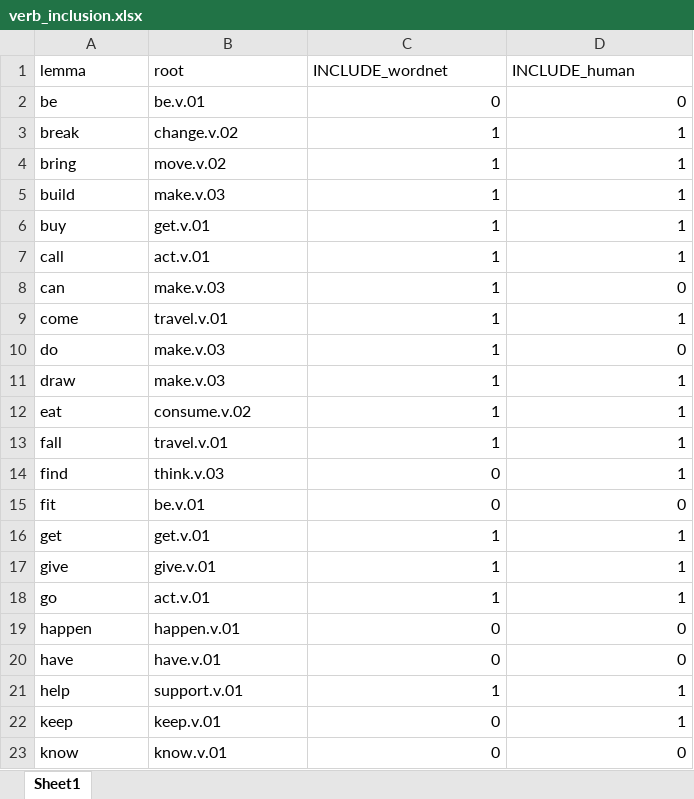
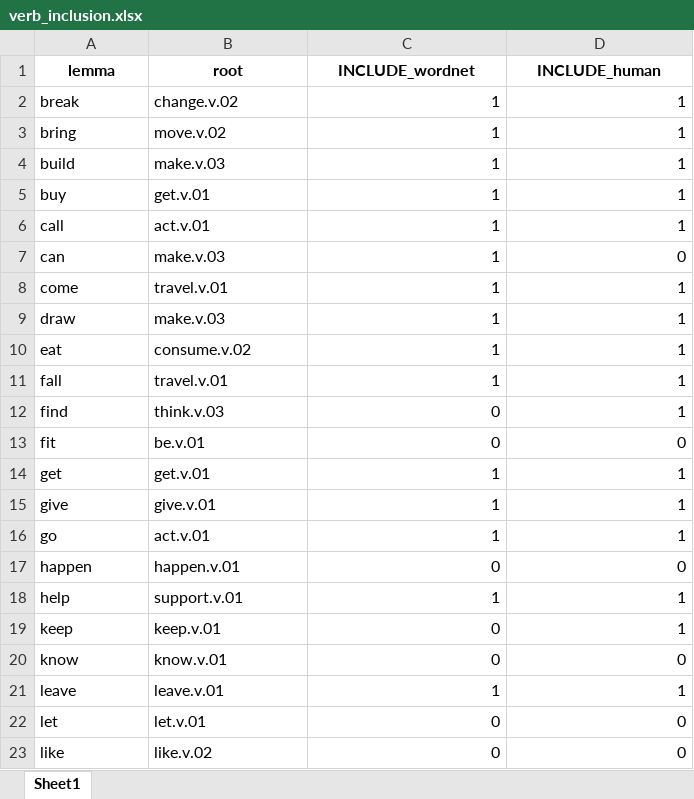
Before and after one commit to cbannard/category_bootstrap, an Excel workbook: verb_inclusion.xlsx, sheet Sheet1, drawn as a sheet; only a part is shown; the shorter side is filled out with more unchanged rows; values as stored, in another font and other column widths than the file's, no borders; the diff names each change by its address in the sheet, - before the commit and + after, or states it on an @@ line.

```diff
--- a/verb_inclusion.xlsx (sheet Sheet1)
+++ b/verb_inclusion.xlsx (sheet Sheet1)
@@ A1:D1 bold: off → on, alignment: left → center @@
-row 2: be | be.v.01 | 0 | 0
-row 10: do | make.v.03 | 1 | 0
-row 20: have | have.v.01 | 0 | 0
```
Also changed, not shown: 2 other files.
